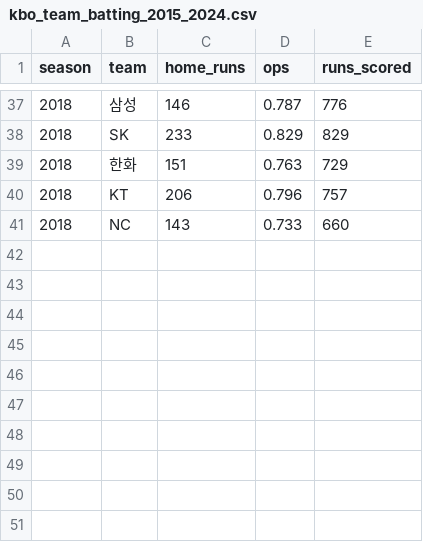
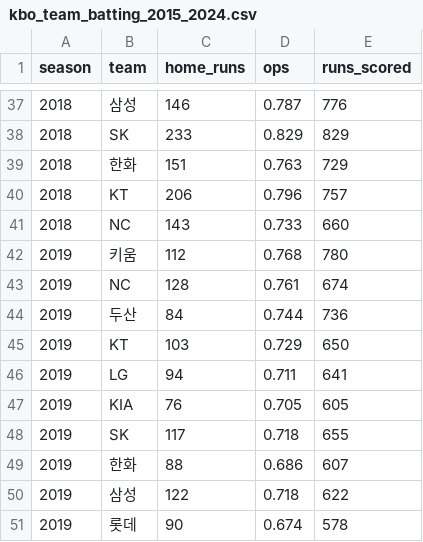
Before and after one commit to keep-growing-park/ds-data-modeling, a CSV file: dataset/kbo_team_batting_2015_2024.csv, drawn as a sheet; only a part is shown, gaps mark what is left out.

```diff
--- a/dataset/kbo_team_batting_2015_2024.csv
+++ b/dataset/kbo_team_batting_2015_2024.csv
@@ -41 +41,11 @@ season,team,home_runs,ops,runs_scored
 2018,NC,143,0.733,660
+2019,키움,112,0.768,780
+2019,NC,128,0.761,674
+2019,두산,84,0.744,736
+2019,KT,103,0.729,650
+2019,LG,94,0.711,641
+2019,KIA,76,0.705,605
+2019,SK,117,0.718,655
+2019,한화,88,0.686,607
+2019,삼성,122,0.718,622
+2019,롯데,90,0.674,578
```
